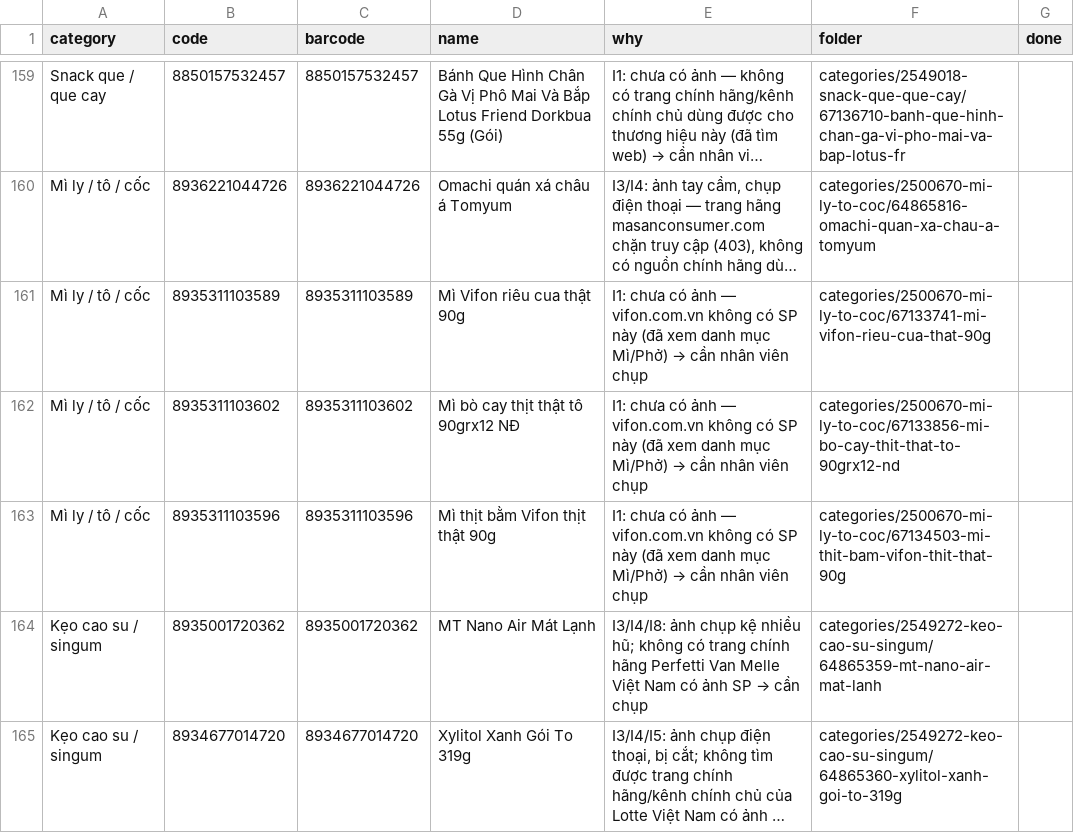
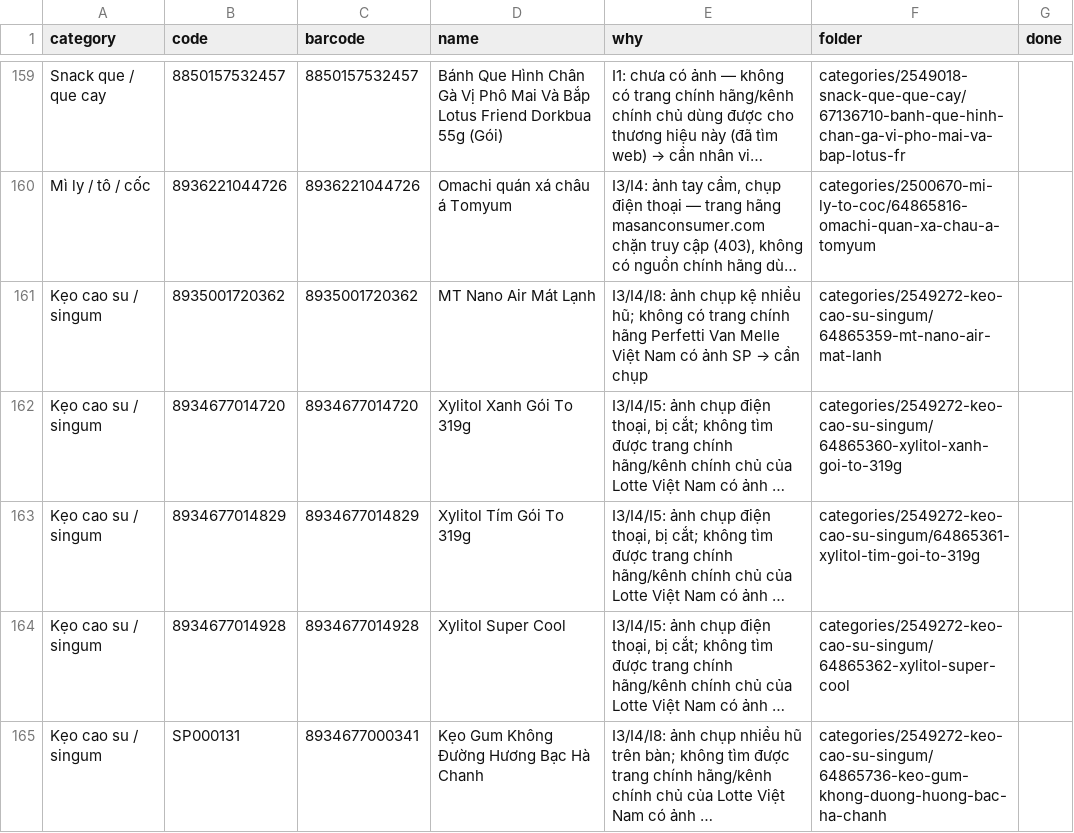
Before and after one commit to tram8it/tram8-resources, a CSV file: NEEDS_PHOTO.csv, drawn as a sheet; only a part is shown, gaps mark what is left out; the shorter side is filled out with more unchanged rows; long unchanged cells end in …; the diff names each change by its address in the sheet, - before the commit and + after, or states it on an @@ line.

```diff
--- a/NEEDS_PHOTO.csv
+++ b/NEEDS_PHOTO.csv
-row 161: Mì ly / tô / cốc | 8935311103589 | 8935311103589 | Mì Vifon riêu cua thật 90g | I1: chưa có ảnh — vifon.com.vn không có SP này (đã xem danh mục Mì/Phở) → cần nhân viên chụp | categories/2500670-mi-ly-to-coc/67133741-mi-vifon-rieu-cua-that-90g
-row 162: Mì ly / tô / cốc | 8935311103602 | 8935311103602 | Mì bò cay thịt thật tô 90grx12 NĐ | I1: chưa có ảnh — vifon.com.vn không có SP này (đã xem danh mục Mì/Phở) → cần nhân viên chụp | categories/2500670-mi-ly-to-coc/67133856-mi-bo-cay-thit-that-to-90grx12-nd
-row 163: Mì ly / tô / cốc | 8935311103596 | 8935311103596 | Mì thịt bằm Vifon thịt thật 90g | I1: chưa có ảnh — vifon.com.vn không có SP này (đã xem danh mục Mì/Phở) → cần nhân viên chụp | categories/2500670-mi-ly-to-coc/67134503-mi-thit-bam-vifon-thit-that-90g
```
Also changed, not shown: 17 other files.
